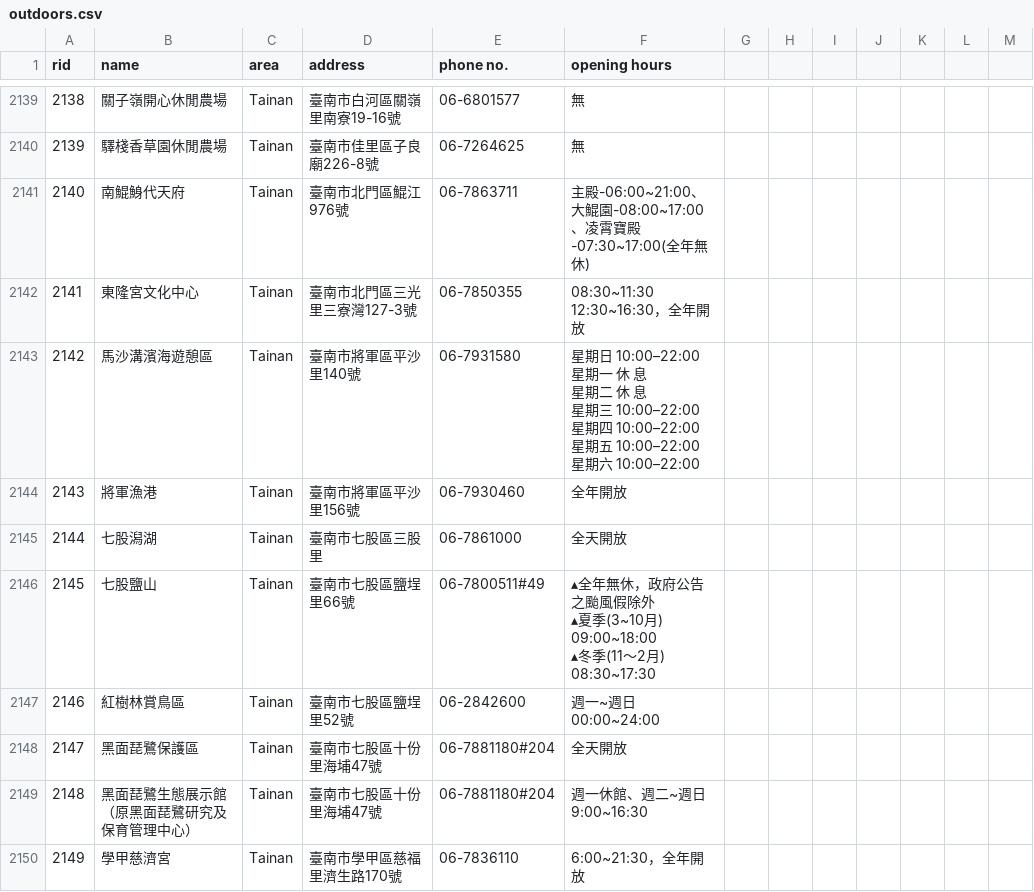
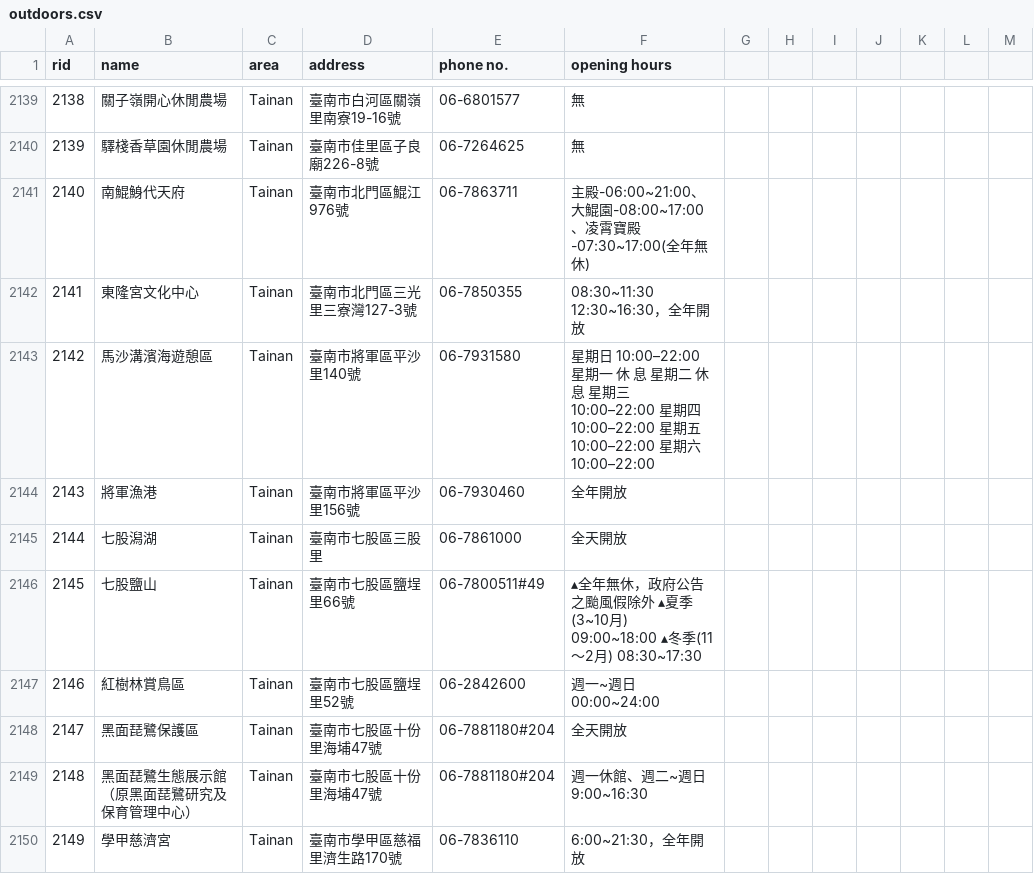
Before and after one commit to jasonsie88/NYCU_DBMS_FP, a CSV file: outdoors.csv, drawn as a sheet; only a part is shown, gaps mark what is left out; the diff covers the shown part only; the diff names each change by its address in the sheet, - before the commit and + after, or states it on an @@ line.

```diff
--- a/outdoors.csv
+++ b/outdoors.csv
-F2143 (opening hours): …期六 10:00–22:00
+F2143 (opening hours): …期六 10:00–22:00
-F2146 (opening hours): …2月) 08:30~17:30
+F2146 (opening hours): …2月) 08:30~17:30
```
Also changed, not shown: 192 edited cells elsewhere in this file.
